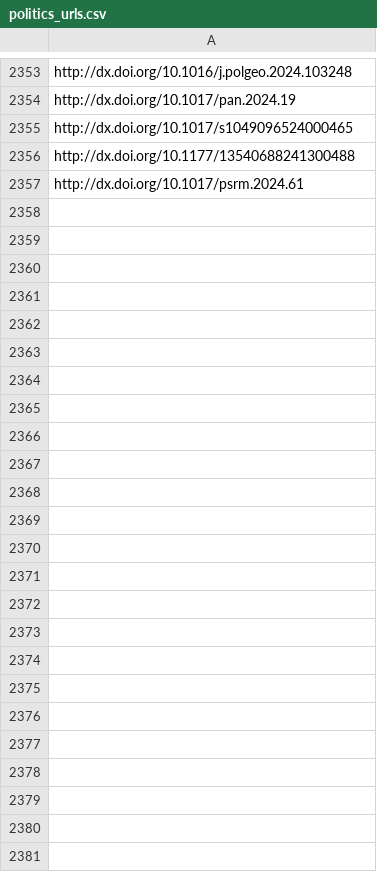
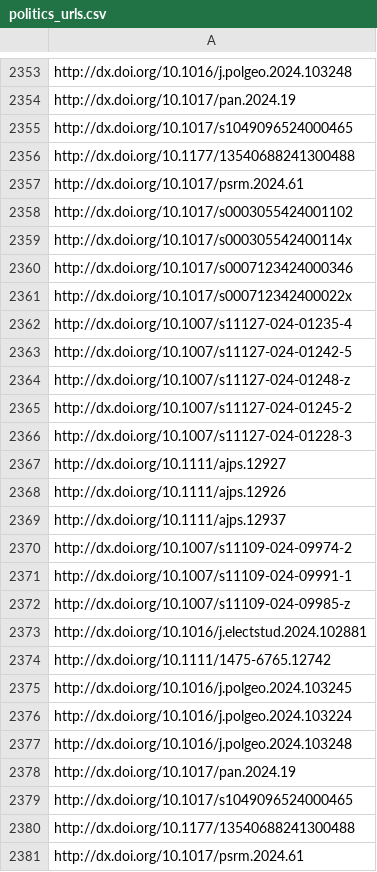
Before and after one commit to jacob-long/picnic, a CSV file: memory/politics_urls.csv, drawn as a sheet; only a part is shown, gaps mark what is left out.

```diff
--- a/memory/politics_urls.csv
+++ b/memory/politics_urls.csv
@@ -2357 +2357,25 @@ http://dx.doi.org/10.1177/13540688241300488
 http://dx.doi.org/10.1017/psrm.2024.61
+http://dx.doi.org/10.1017/s0003055424001102
+http://dx.doi.org/10.1017/s000305542400114x
+http://dx.doi.org/10.1017/s0007123424000346
+http://dx.doi.org/10.1017/s000712342400022x
+http://dx.doi.org/10.1007/s11127-024-01235-4
+http://dx.doi.org/10.1007/s11127-024-01242-5
+http://dx.doi.org/10.1007/s11127-024-01248-z
+http://dx.doi.org/10.1007/s11127-024-01245-2
+http://dx.doi.org/10.1007/s11127-024-01228-3
+http://dx.doi.org/10.1111/ajps.12927
+http://dx.doi.org/10.1111/ajps.12926
+http://dx.doi.org/10.1111/ajps.12937
+http://dx.doi.org/10.1007/s11109-024-09974-2
+http://dx.doi.org/10.1007/s11109-024-09991-1
+http://dx.doi.org/10.1007/s11109-024-09985-z
+http://dx.doi.org/10.1016/j.electstud.2024.102881
+http://dx.doi.org/10.1111/1475-6765.12742
+http://dx.doi.org/10.1016/j.polgeo.2024.103245
+http://dx.doi.org/10.1016/j.polgeo.2024.103224
+http://dx.doi.org/10.1016/j.polgeo.2024.103248
+http://dx.doi.org/10.1017/pan.2024.19
+http://dx.doi.org/10.1017/s1049096524000465
+http://dx.doi.org/10.1177/13540688241300488
+http://dx.doi.org/10.1017/psrm.2024.61
```
Also changed, not shown: memory/communication_urls.csv, memory/po_urls.csv, 11 other files.
